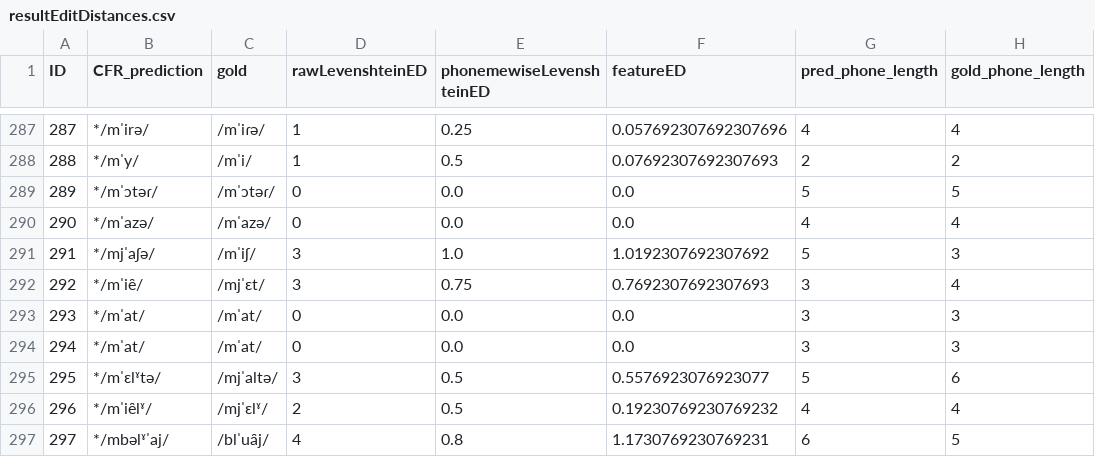
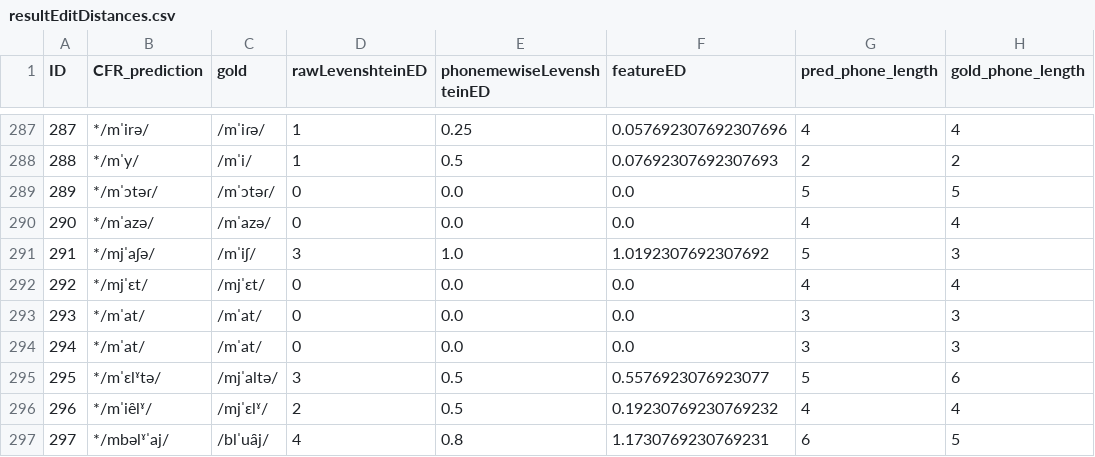
Before and after one commit to clmarr/Albanian-CFR, a CSV file: diaSecurePIErun/resultEditDistances.csv, drawn as a sheet; only a part is shown, gaps mark what is left out.

```diff
--- a/diaSecurePIErun/resultEditDistances.csv
+++ b/diaSecurePIErun/resultEditDistances.csv
@@ -291,3 +291,3 @@ ID,CFR_prediction,gold,rawLevenshteinED,phonemewiseLevenshteinED,featureED,pred_
 291,*/mjˈaʃə/,/mˈiʃ/,3,1.0,1.0192307692307692,5,3
-292,*/mˈie̯/,/mjˈɛt/,3,0.75,0.7692307692307693,3,4
+292,*/mjˈɛt/,/mjˈɛt/,0,0.0,0.0,4,4
 293,*/mˈat/,/mˈat/,0,0.0,0.0,3,3
```
Also changed, not shown: 2 other files.
